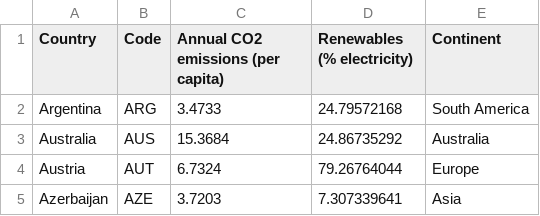
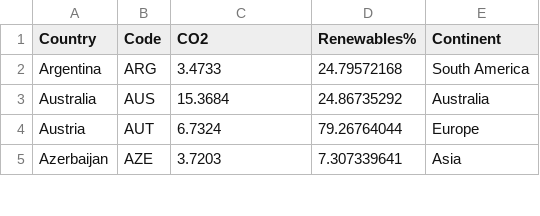
Before and after one commit to AidanTrue/AidanTrue.github.io, a CSV file: CO2vsRenewable.csv, drawn as a sheet; only a part is shown.

Commit message:
Update CO2vsRenewable.csv

```diff
--- a/CO2vsRenewable.csv
+++ b/CO2vsRenewable.csv
@@ -1,2 +1,2 @@
-Country,Code,Annual CO2 emissions (per capita),Renewables (% electricity),Continent
+Country,Code,CO2,Renewables%,Continent
 Argentina,ARG,3.4733,24.79572168,South America
```
